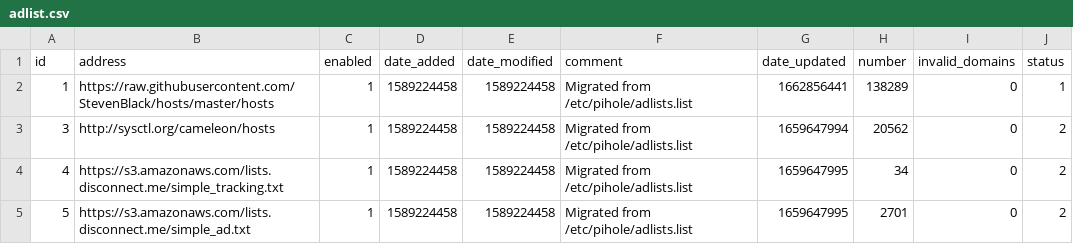
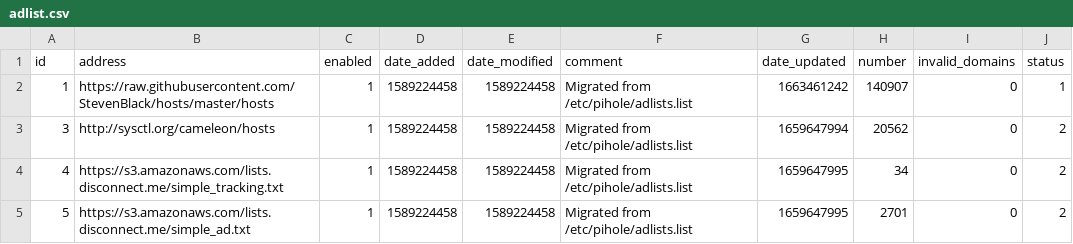
Before and after one commit to luciandf/my-pihole-lists, a CSV file: adlist.csv, drawn as a sheet; only a part is shown; the diff covers the shown part only.

```diff
--- a/adlist.csv
+++ b/adlist.csv
@@ -1,3 +1,3 @@
 id,address,enabled,date_added,date_modified,comment,date_updated,number,invalid_domains,status
-1,https://raw.githubusercontent.com/StevenBlack/hosts/master/hosts,1,1589224458,1589224458,"Migrated from /etc/pihole/adlists.list",1662856441,138289,0,1
+1,https://raw.githubusercontent.com/StevenBlack/hosts/master/hosts,1,1589224458,1589224458,"Migrated from /etc/pihole/adlists.list",1663461242,140907,0,1
 3,http://sysctl.org/cameleon/hosts,1,1589224458,1589224458,"Migrated from /etc/pihole/adlists.list",1659647994,20562,0,2
```
Also changed, not shown: 22 edited cells elsewhere in this file.
